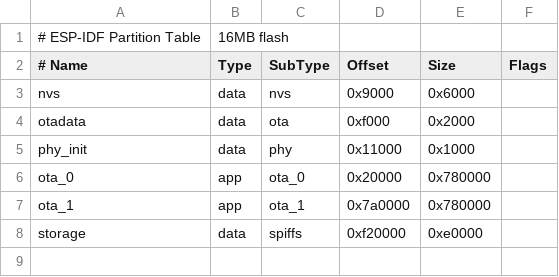
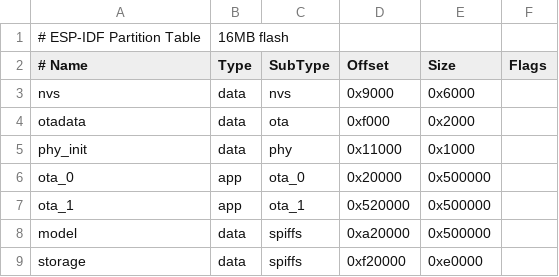
Before and after one commit to Shi1xin/linx-intercom, a CSV file: firmware/intercom/partitions.csv, drawn as a sheet.

```diff
--- a/firmware/intercom/partitions.csv
+++ b/firmware/intercom/partitions.csv
@@ -5,4 +5,5 @@ otadata,  data, ota,     0xf000,   0x2000,
 phy_init, data, phy,     0x11000,  0x1000,
-ota_0,    app,  ota_0,   0x20000,  0x780000,
-ota_1,    app,  ota_1,   0x7a0000, 0x780000,
+ota_0,    app,  ota_0,   0x20000,  0x500000,
+ota_1,    app,  ota_1,   0x520000, 0x500000,
+model,    data, spiffs,  0xa20000, 0x500000,
 storage,  data, spiffs,  0xf20000, 0xe0000,
```
Also changed, not shown: 12 other files.
